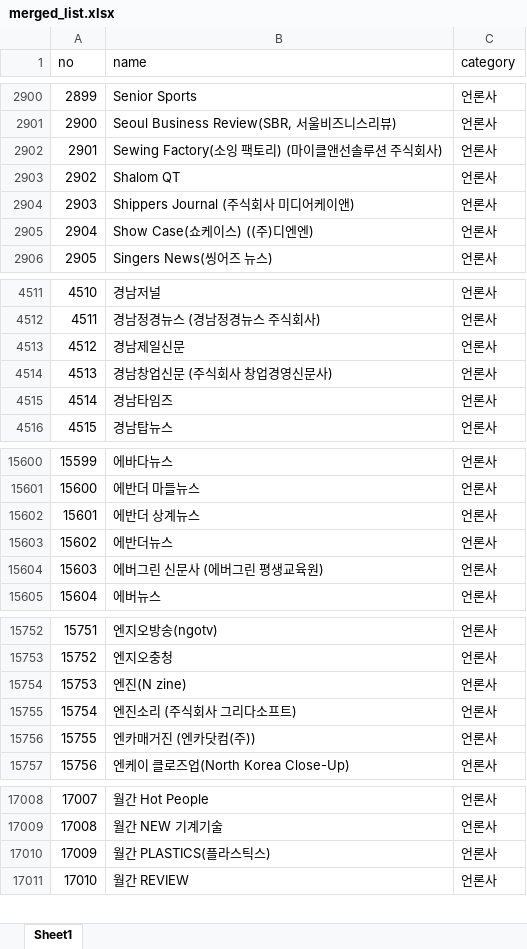
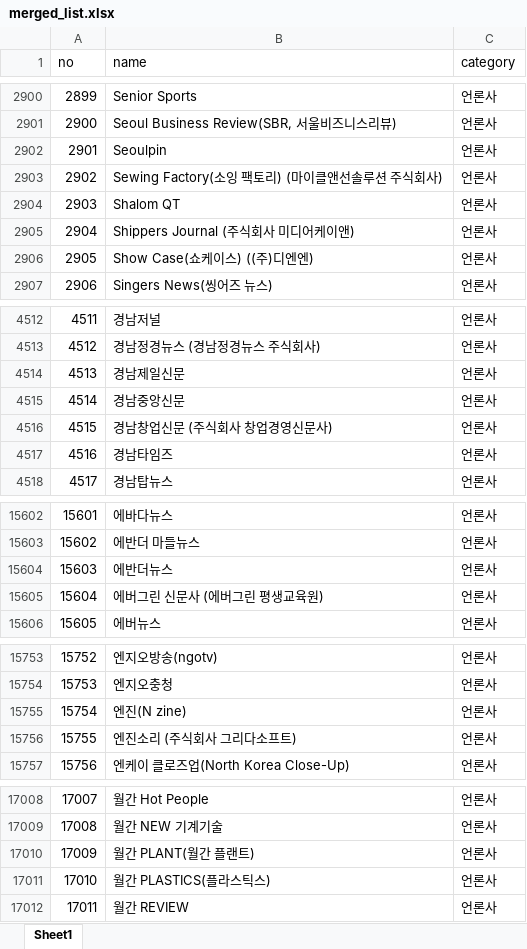
Before and after one commit to junjunating/po-search, an Excel workbook: docs/download/merged_list.xlsx, sheet Sheet1, drawn as a sheet; only a part is shown, gaps mark what is left out; values as stored, in another font and other column widths than the file's, no borders; removed rows and columns are numbered as before the commit, all else as after; the diff covers the shown part only; the diff names each change by its address in the sheet, - before the commit and + after, or states it on an @@ line.

```diff
--- a/docs/download/merged_list.xlsx (sheet Sheet1)
+++ b/docs/download/merged_list.xlsx (sheet Sheet1)
+row 2902: 2901 | Seoulpin | 언론사
@@ column A (no) renumbered from row 2903 down @@
+row 4515: 4514 | 경남중앙신문 | 언론사
-row 15602: 15601 | 에반더 상계뉴스 | 언론사
-row 15756: 15755 | 엔카매거진 (엔카닷컴(주)) | 언론사
+row 17010: 17009 | 월간 PLANT(월간 플랜트) | 언론사
```
Also changed, not shown: 4 added rows, 1 removed row and 1 edited cell elsewhere in this sheet, output/public_agency_subsidiaries.xlsx, output/subsidiary_validation_report.xlsx, 5 other files.
